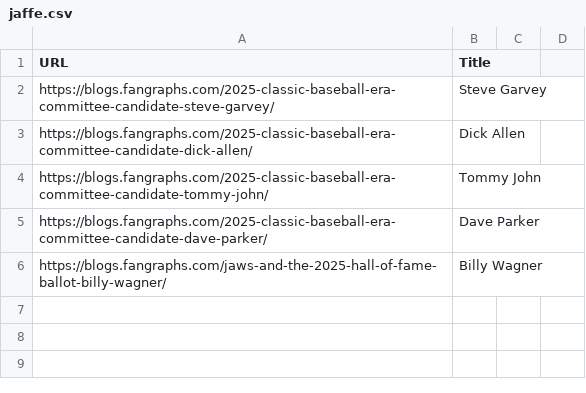
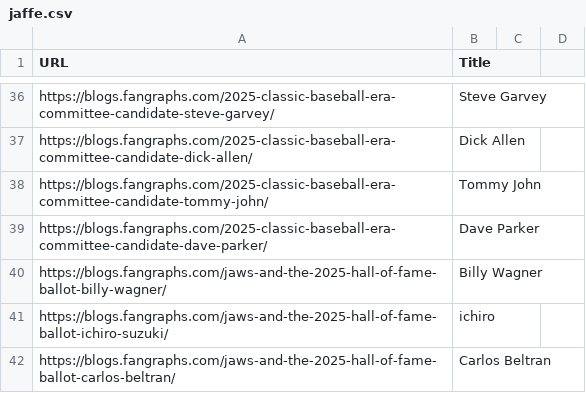
Before and after one commit to muneer78/misc, a CSV file: jaffe.csv, drawn as a sheet; only a part is shown, gaps mark what is left out; the diff covers the shown part only.

```diff
--- a/jaffe.csv
+++ b/jaffe.csv
@@ -6 +40,3 @@ https://blogs.fangraphs.com/2025-classic-baseball-era-committee-candidate-dave-p
 https://blogs.fangraphs.com/jaws-and-the-2025-hall-of-fame-ballot-billy-wagner/,Billy Wagner
+https://blogs.fangraphs.com/jaws-and-the-2025-hall-of-fame-ballot-ichiro-suzuki/, ichiro
+https://blogs.fangraphs.com/jaws-and-the-2025-hall-of-fame-ballot-carlos-beltran/, Carlos Beltran
```
Also changed, not shown: 34 added rows elsewhere in this file, 3 other files.
